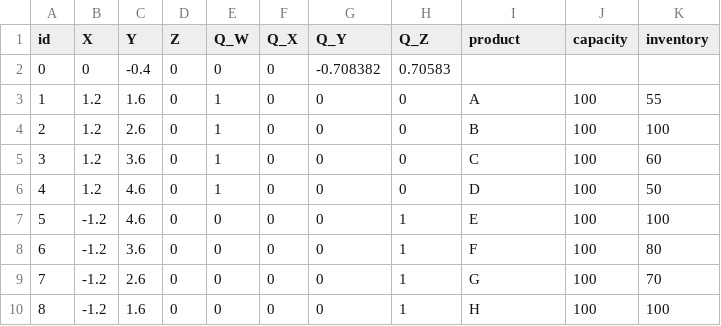
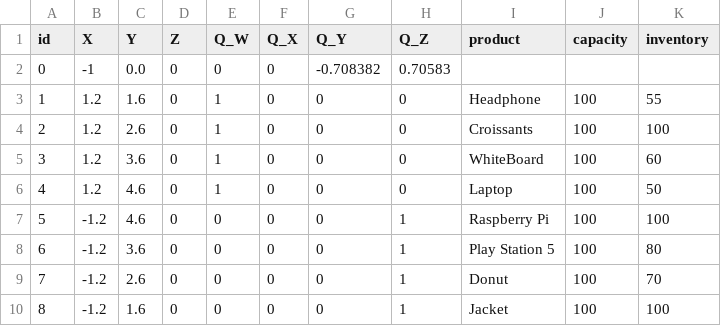
Before and after one commit to HBRS-SDP/ws24-multi-robot-task-distribution, a CSV file: src/shared_memory/shared_memory_node/databases/shelves_database.csv, drawn as a sheet.

```diff
--- a/src/shared_memory/shared_memory_node/databases/shelves_database.csv
+++ b/src/shared_memory/shared_memory_node/databases/shelves_database.csv
@@ -1,10 +1,10 @@
 id,X,Y,Z,Q_W,Q_X,Q_Y,Q_Z,product,capacity,inventory
-0,0,-0.4,0,0,0,-0.708382,0.70583
-1,1.2,1.6,0,1,0,0,0,A,100,55
-2,1.2,2.6,0,1,0,0,0,B,100,100
-3,1.2,3.6,0,1,0,0,0,C,100,60
-4,1.2,4.6,0,1,0,0,0,D,100,50
-5,-1.2,4.6,0,0,0,0,1,E,100,100
-6,-1.2,3.6,0,0,0,0,1,F,100,80
-7,-1.2,2.6,0,0,0,0,1,G,100,70
-8,-1.2,1.6,0,0,0,0,1,H,100,100
+0,-1,0.0,0,0,0,-0.708382,0.70583
+1,1.2,1.6,0,1,0,0,0,Headphone,100,55
+2,1.2,2.6,0,1,0,0,0,Croissants,100,100
+3,1.2,3.6,0,1,0,0,0,WhiteBoard,100,60
+4,1.2,4.6,0,1,0,0,0,Laptop,100,50
+5,-1.2,4.6,0,0,0,0,1,Raspberry Pi,100,100
+6,-1.2,3.6,0,0,0,0,1,Play Station 5,100,80
+7,-1.2,2.6,0,0,0,0,1,Donut,100,70
+8,-1.2,1.6,0,0,0,0,1,Jacket,100,100
```
Also changed, not shown: 14 other files.
